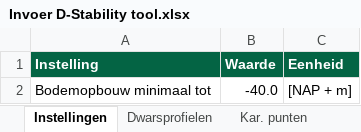
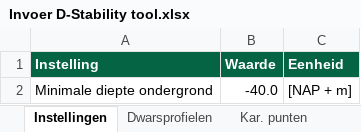
Before and after one commit to scheldestromen/BOLuS, an Excel workbook: input_handler/Invoer D-Stability tool.xlsx, sheet Instellingen, drawn as a sheet; values as stored, in another font and other column widths than the file's, no borders; 1 other sheet too large or unreadable and not compared; the diff names each change by its address in the sheet, - before the commit and + after, or states it on an @@ line.

Commit message:
feat: minimale diepte ondergrond + tests

```diff
--- a/input_handler/Invoer D-Stability tool.xlsx (sheet Instellingen)
+++ b/input_handler/Invoer D-Stability tool.xlsx (sheet Instellingen)
-A2 (Instelling): Bodemopbouw minimaal tot
+A2 (Instelling): Minimale diepte ondergrond
```
Also changed, not shown: other sheet tabs, 5 other files.
